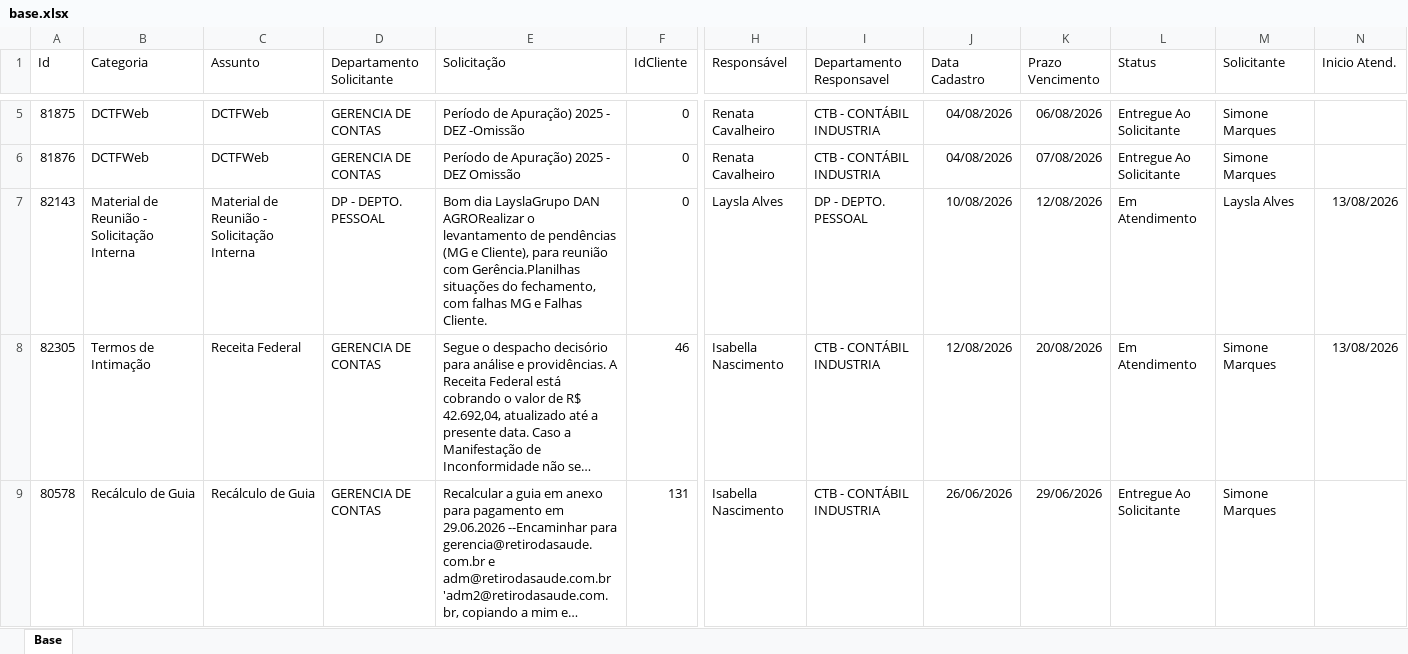
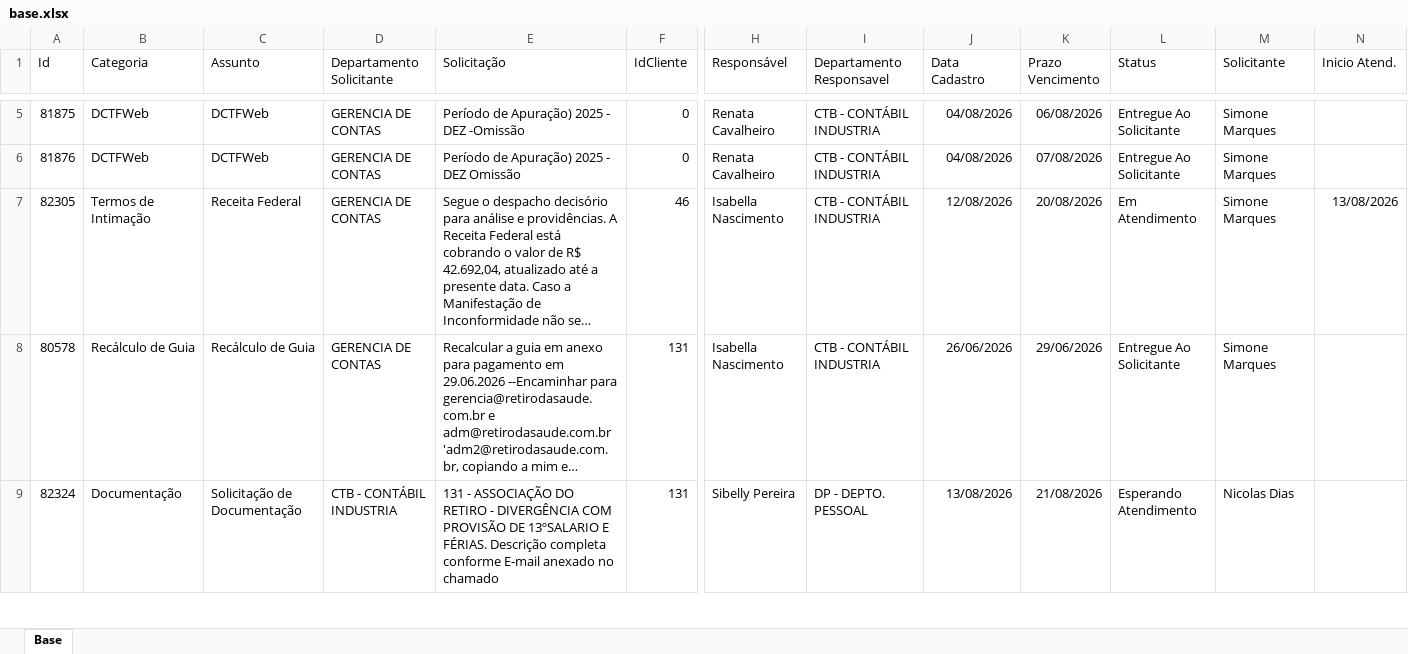
Before and after one commit to Controladoria-MG/Portal-dos-chamados, an Excel workbook: data/base.xlsx, sheet Base, drawn as a sheet; only a part is shown, gaps mark what is left out; the shorter side is filled out with more unchanged rows; long unchanged cells end in …; values as stored, in another font and other column widths than the file's, no borders; table styles not drawn; removed rows and columns are numbered as before the commit, all else as after; rows hold the shown columns only; the diff covers the shown part only; the diff names each change by its address in the sheet, - before the commit and + after, or states it on an @@ line.

```diff
--- a/data/base.xlsx (sheet Base)
+++ b/data/base.xlsx (sheet Base)
-row 7: 82143 | Material de Reunião - Solicitação Interna | Material de Reunião - Solicitação Interna | DP - DEPTO. PESSOAL | Bom dia LayslaGrupo DAN AGRORealizar o levantamento de pendências (MG e Cliente), para reunião com Gerência.Planilhas situações do fechamento, com falhas MG e Falhas Cliente. | 0 | Laysla Alves | DP - DEPTO. PESSOAL | 10/08/2026 | 12/08/2026 | Em Atendimento | Laysla Alves | 13/08/2026
```
Also changed, not shown: 1 added row elsewhere in this sheet, 2 other files.
